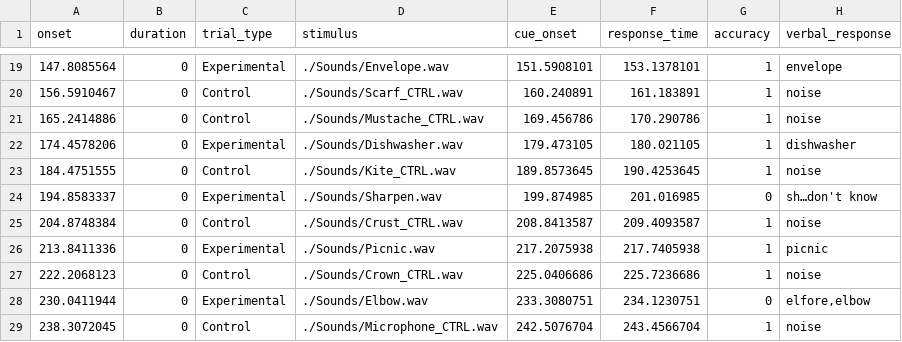
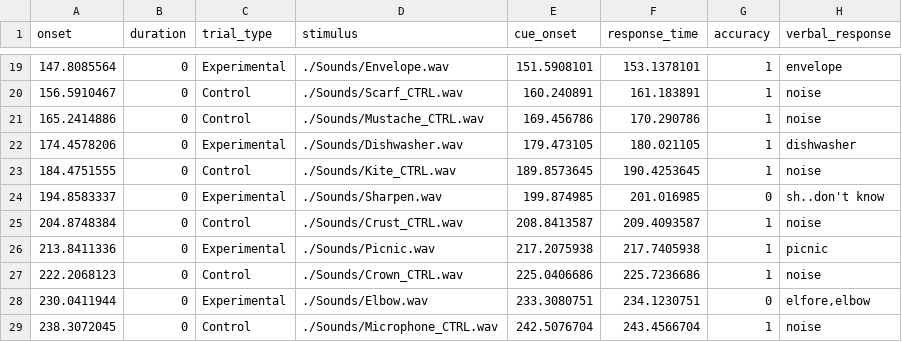
Before and after one commit to OpenNeuroDatasets/ds005329, a TSV file: sub-002/func/sub-002_task-namingtodefinitions_run-02_events.tsv, drawn as a sheet; only a part is shown, gaps mark what is left out; the diff names each change by its address in the sheet, - before the commit and + after, or states it on an @@ line.

Commit message:
[OpenNeuro] Recorded changes

```diff
--- a/sub-002/func/sub-002_task-namingtodefinitions_run-02_events.tsv
+++ b/sub-002/func/sub-002_task-namingtodefinitions_run-02_events.tsv
-H24 (verbal_response): sh…don't know
+H24 (verbal_response): sh..don't know
```
